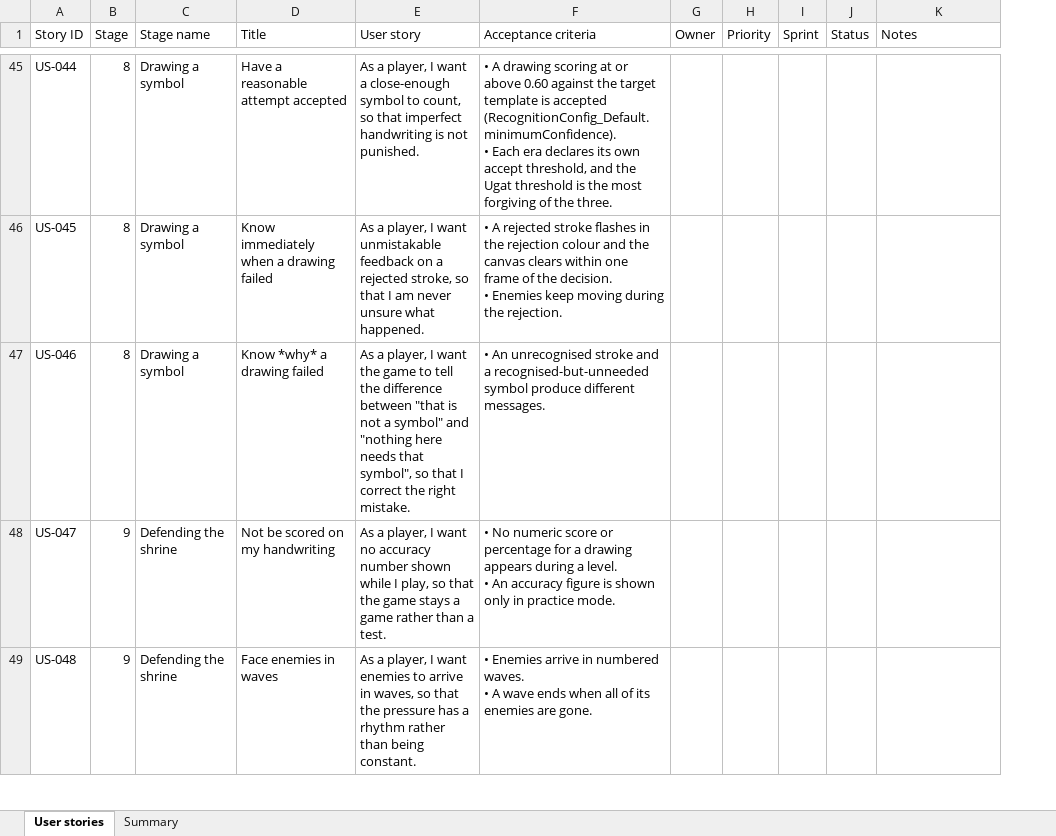
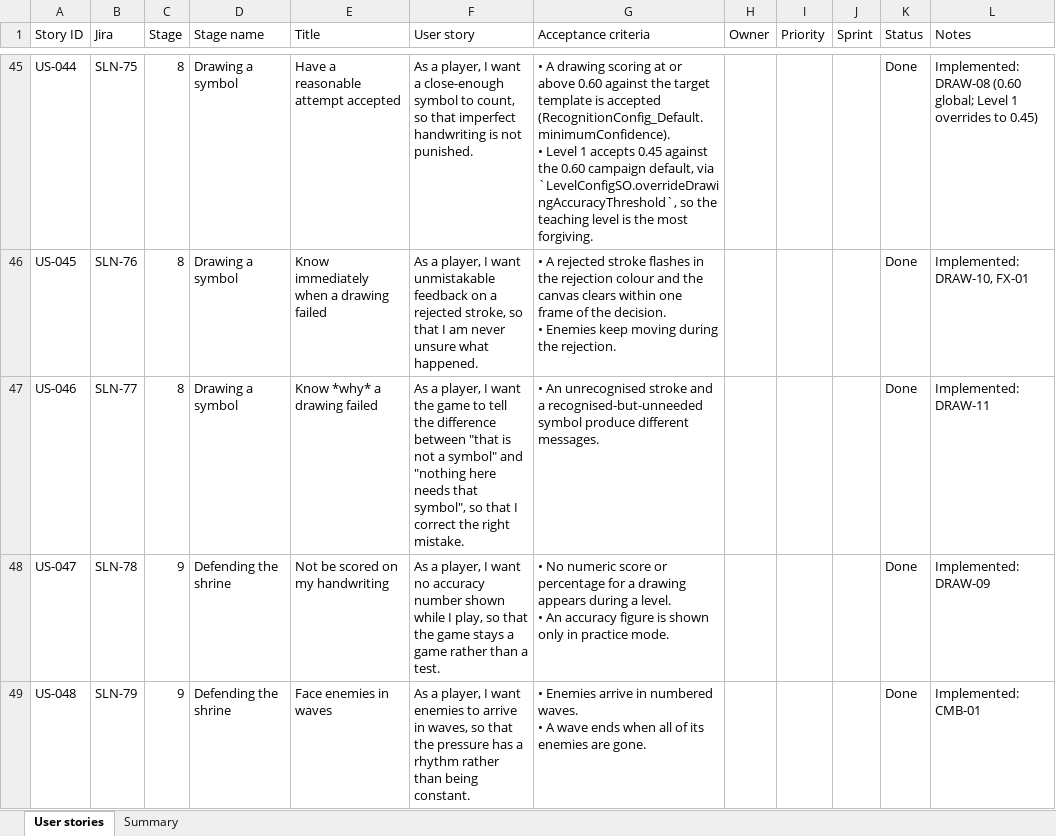
Before and after one commit to chdean-09/salinlahi, an Excel workbook: docs/user-stories/salinlahi-user-stories.xlsx, sheet User stories, drawn as a sheet; only a part is shown, gaps mark what is left out; values as stored, in another font and other column widths than the file's, no cell formats; addresses are those after the commit; ↵ is a line break in a cell; the diff covers the shown part only; the diff names each change by its address in the sheet, - before the commit and + after, or states it on an @@ line.

Commit message:
docs(backlog): adjudicate the journey register and mirror it into Jira
Hand-adjudicated all 157 stories against dev rather than trusting a
fuzzy matcher: 81 Done, 15 Partial, 61 Open.

US-044 had a criterion I had introduced during the quality pass that was
precise but wrong — it claimed each era declares its own accept
threshold. The game tunes per level, not per era:
LevelConfigSO.overrideDrawingAccuracyThreshold is set only on
Level1_Config, so Level 1 accepts 0.45 against the 0.60 campaign
default. AC2 now states the shipped mechanism, and the story is Done.

US-135 is closed for the free-practice capability itself; the relocation
into the Codex is carried by US-134, which stays open (D-005, SALIN-268).

PROPOSED-DONE-LIST.md records the adjudication so the Done column can be
re-checked without re-deriving it.

In Jira (SLN), the 81 stories and the 5 epics whose children are all
complete — SLN-5, SLN-13, SLN-19, SLN-20, SLN-29 — are transitioned to
Done. Closing them before sprint assignment keeps the velocity charts
honest.

```diff
--- a/docs/user-stories/salinlahi-user-stories.xlsx (sheet User stories)
+++ b/docs/user-stories/salinlahi-user-stories.xlsx (sheet User stories)
+column B (Jira), rows 45-49: SLN-75 | SLN-76 | SLN-77 | SLN-78 | SLN-79
-G45 (Acceptance criteria): …(RecognitionConfig_Default.minimumConfidence). ↵ • Each era declares its own accept threshold, and the Ugat threshold is the most forgiving of the three.
+G45 (Acceptance criteria): …(RecognitionConfig_Default.minimumConfidence). ↵ • Level 1 accepts 0.45 against the 0.60 campaign default, via `LevelConfigSO.overrideDrawingAccuracyThreshold`, so the teaching level is the most forgiving.
-K45:K49 (Status): (empty)
+K45:K49 (Status): Done
-L45 (Notes): (empty)
+L45 (Notes): Implemented: DRAW-08 (0.60 global; Level 1 overrides to 0.45)
-L46 (Notes): (empty)
+L46 (Notes): Implemented: DRAW-10, FX-01
-L47 (Notes): (empty)
+L47 (Notes): Implemented: DRAW-11
-L48 (Notes): (empty)
+L48 (Notes): Implemented: DRAW-09
-L49 (Notes): (empty)
+L49 (Notes): Implemented: CMB-01
```
Also changed, not shown: 304 edited cells elsewhere in this sheet, sheet Summary, cell formats, 3 other files.
